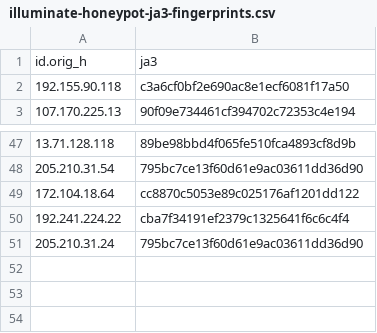
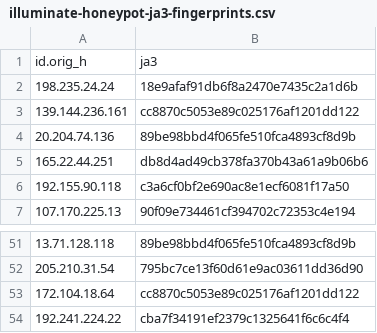
Before and after one commit to LeargasSecurity/ja3-fingerprint-repository, a CSV file: illuminate-honeypot-ja3-fingerprints.csv, drawn as a sheet; only a part is shown, gaps mark what is left out.

```diff
--- a/illuminate-honeypot-ja3-fingerprints.csv
+++ b/illuminate-honeypot-ja3-fingerprints.csv
@@ -1,2 +1,6 @@
 id.orig_h,ja3
+198.235.24.24,18e9afaf91db6f8a2470e7435c2a1d6b
+139.144.236.161,cc8870c5053e89c025176af1201dd122
+20.204.74.136,89be98bbd4f065fe510fca4893cf8d9b
+165.22.44.251,db8d4ad49cb378fa370b43a61a9b06b6
 192.155.90.118,c3a6cf0bf2e690ac8e1ecf6081f17a50
@@ -50,2 +54 @@ id.orig_h,ja3
 192.241.224.22,cba7f34191ef2379c1325641f6c6c4f4
-205.210.31.24,795bc7ce13f60d61e9ac03611dd36d90
```
Also changed, not shown: 1 other file.
